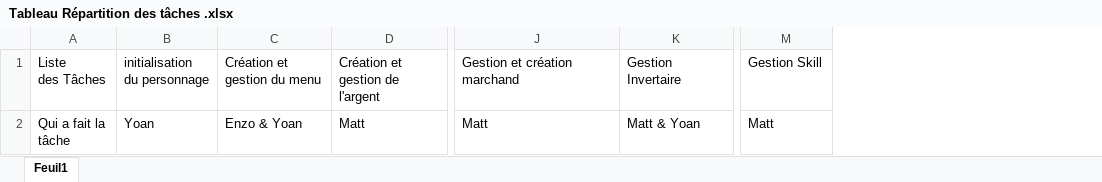
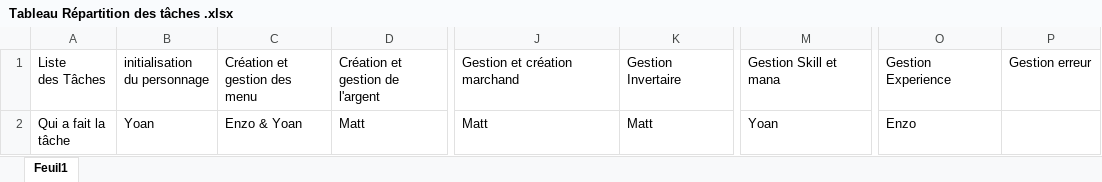
Before and after one commit to MattCrayston24/Crayston-Viollet-Rossi-red, an Excel workbook: Docs/Tableau Répartition des tâches .xlsx, sheet Feuil1, drawn as a sheet; only a part is shown, gaps mark what is left out; values as stored, in another font and other column widths than the file's, no borders; removed rows and columns are numbered as before the commit, all else as after; ↵ is a line break in a cell; the diff names each change by its address in the sheet, - before the commit and + after, or states it on an @@ line.

```diff
--- a/Docs/Tableau Répartition des tâches .xlsx (sheet Feuil1)
+++ b/Docs/Tableau Répartition des tâches .xlsx (sheet Feuil1)
-column M, rows 1-2: Gestion Skill | Matt
+column M, rows 1-2: Gestion Skill et mana | Yoan
+column O, rows 1-2: Gestion Experience | Enzo
+column P, row 1: Gestion erreur
-C1: Création et ↵ gestion du menu
+C1: Création et ↵ gestion des menu
-K2: Matt & Yoan
+K2: Matt
```
Also changed, not shown: 8 other files.
